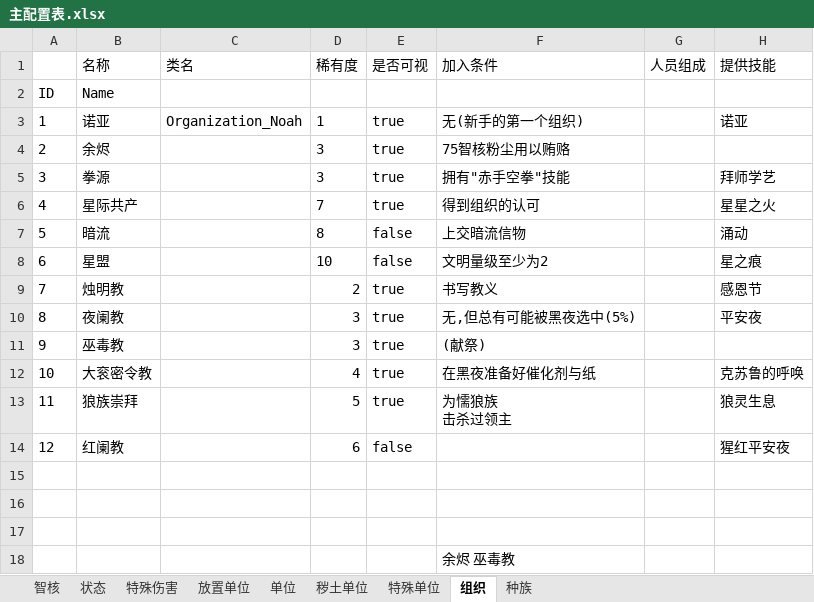
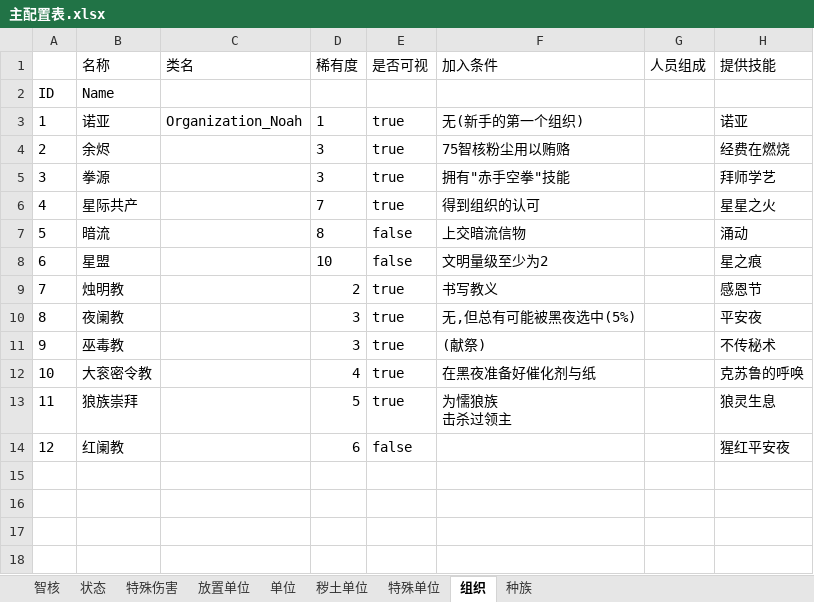
Before and after one commit to JiuSanBird/Rubbish, an Excel workbook: 主配置表.xlsx, sheet 组织, drawn as a sheet; values as stored, in another font and other column widths than the file's, no borders; the diff names each change by its address in the sheet, - before the commit and + after, or states it on an @@ line.

```diff
--- a/主配置表.xlsx (sheet 组织)
+++ b/主配置表.xlsx (sheet 组织)
-H4 (提供技能): (empty)
+H4 (提供技能): 经费在燃烧
-H11 (提供技能): (empty)
+H11 (提供技能): 不传秘术
-row 15: (empty)
-row 16: (empty)
-row 17: (empty)
-row 18:  |  |  |  |  | 余烬 巫毒教
```
Also changed, not shown: sheet 智核, sheet 秽土单位, sheet 放置单位, sheet 单位, sheet 状态, sheet 特殊单位, 副配置表.xlsx, 规则大全.xlsx, 1 other file.
